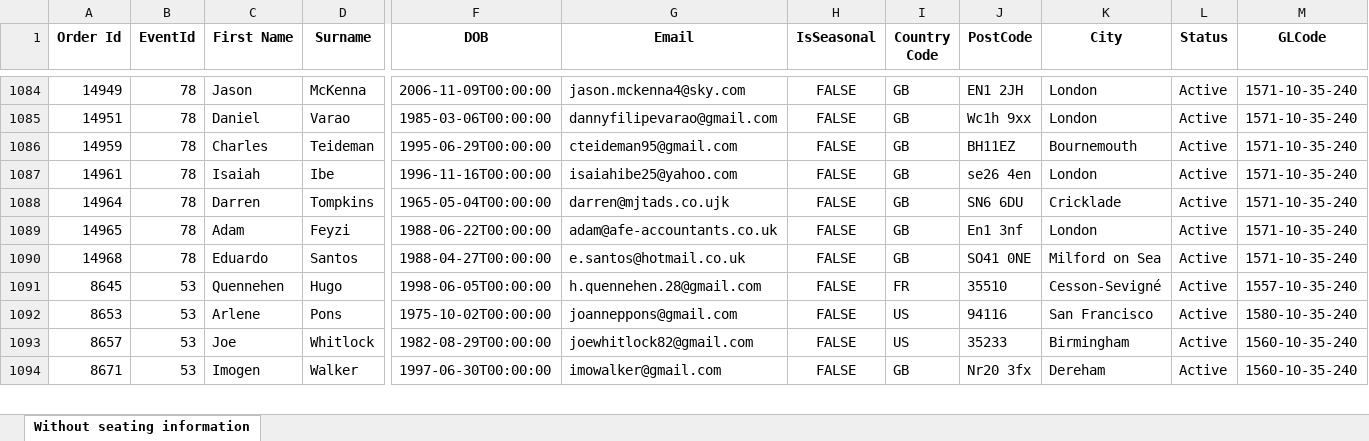
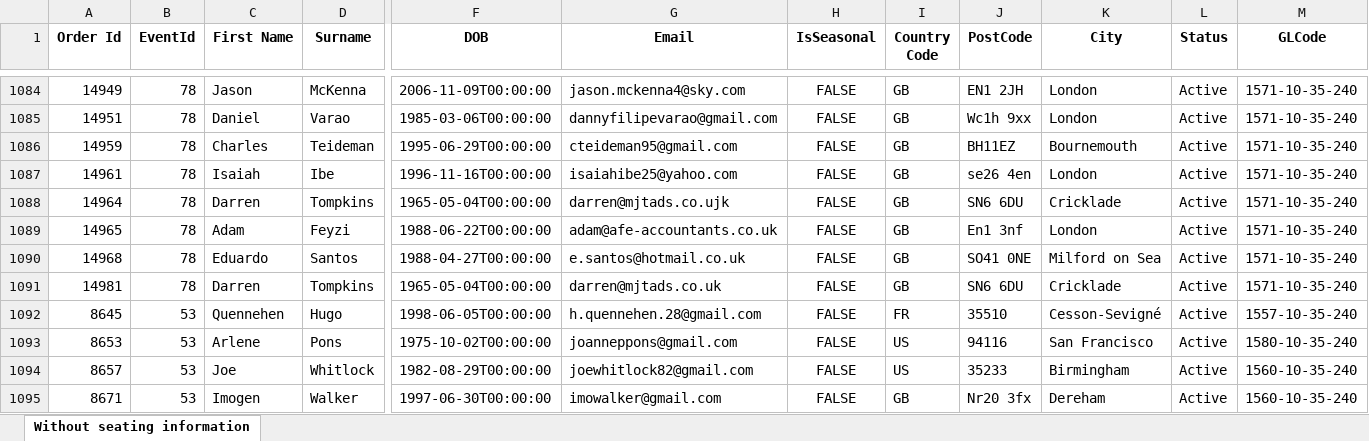
Before and after one commit to AFC-Venue-Premium-Sales/afc-streamlit-apps, an Excel workbook: filtered_hosp_data2.xlsx, sheet Without seating information, drawn as a sheet; only a part is shown, gaps mark what is left out; values as stored, in another font and other column widths than the file's, no borders; rows hold the shown columns only; the diff names each change by its address in the sheet, - before the commit and + after, or states it on an @@ line.

```diff
--- a/filtered_hosp_data2.xlsx (sheet Without seating information)
+++ b/filtered_hosp_data2.xlsx (sheet Without seating information)
+row 1091: 14981 | 78 | Darren | Tompkins | 1965-05-04T00:00:00 | darren@mjtads.co.uk | FALSE | GB | SN6 6DU | Cricklade | Active | 1571-10-35-240
```
Also changed, not shown: 2 other files.
